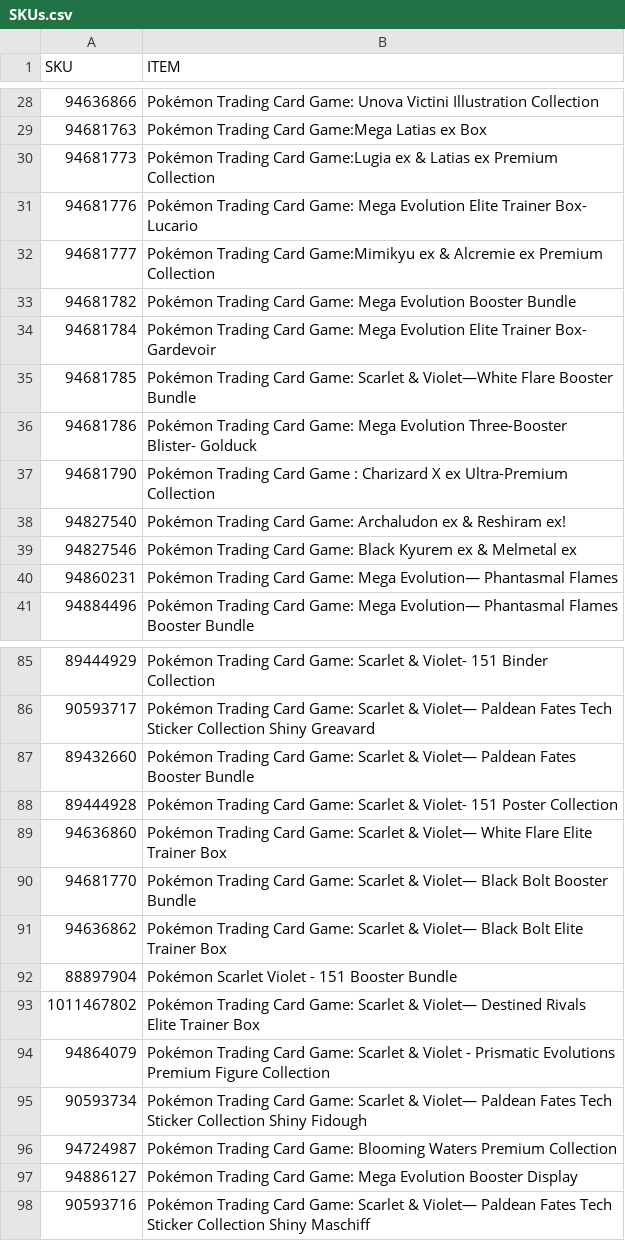
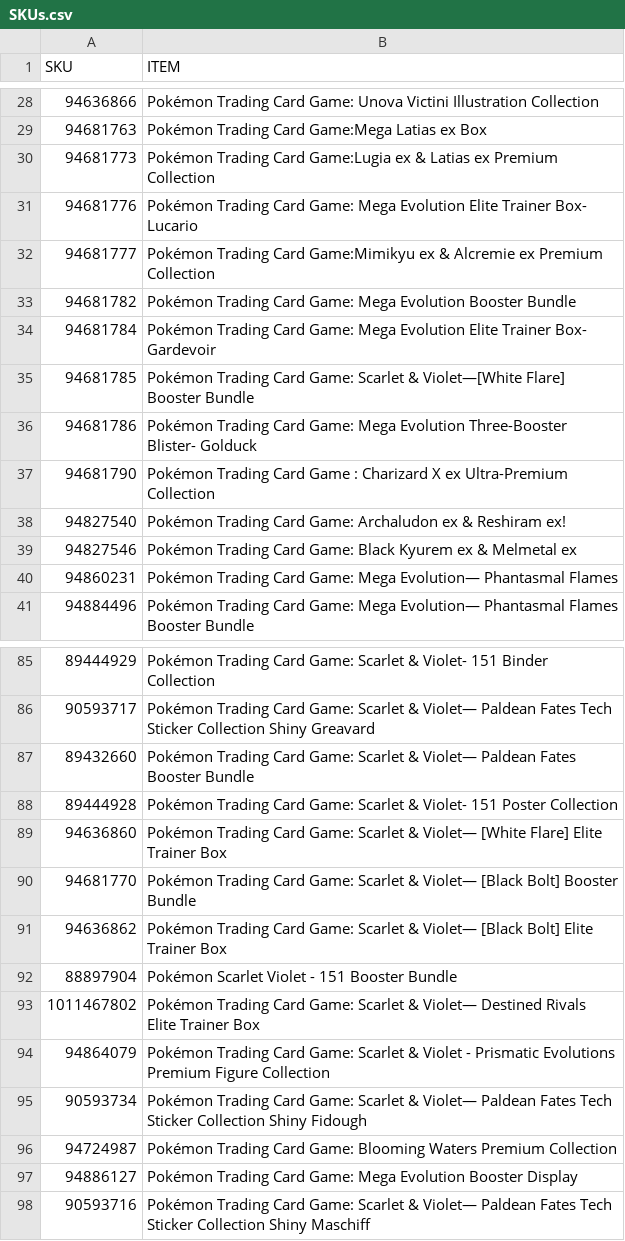
Before and after one commit to shigeosapsycho/multitool, a CSV file: SKUs.csv, drawn as a sheet; only a part is shown, gaps mark what is left out.

Commit message:
Update SKUs.csv

```diff
--- a/SKUs.csv
+++ b/SKUs.csv
@@ -34,3 +34,3 @@ SKU,ITEM
 94681784,Pokémon Trading Card Game: Mega Evolution Elite Trainer Box- Gardevoir
-94681785,Pokémon Trading Card Game: Scarlet & Violet—White Flare Booster Bundle
+94681785,Pokémon Trading Card Game: Scarlet & Violet—[White Flare] Booster Bundle
 94681786,Pokémon Trading Card Game: Mega Evolution Three-Booster Blister- Golduck
@@ -88,5 +88,5 @@ SKU,ITEM
 89444928,Pokémon Trading Card Game: Scarlet & Violet- 151 Poster Collection
-94636860,Pokémon Trading Card Game: Scarlet & Violet— White Flare Elite Trainer Box
-94681770,Pokémon Trading Card Game: Scarlet & Violet— Black Bolt Booster Bundle
-94636862,Pokémon Trading Card Game: Scarlet & Violet— Black Bolt Elite Trainer Box
+94636860,Pokémon Trading Card Game: Scarlet & Violet— [White Flare] Elite Trainer Box
+94681770,Pokémon Trading Card Game: Scarlet & Violet— [Black Bolt] Booster Bundle
+94636862,Pokémon Trading Card Game: Scarlet & Violet— [Black Bolt] Elite Trainer Box
 88897904,Pokémon Scarlet Violet - 151 Booster Bundle
```
